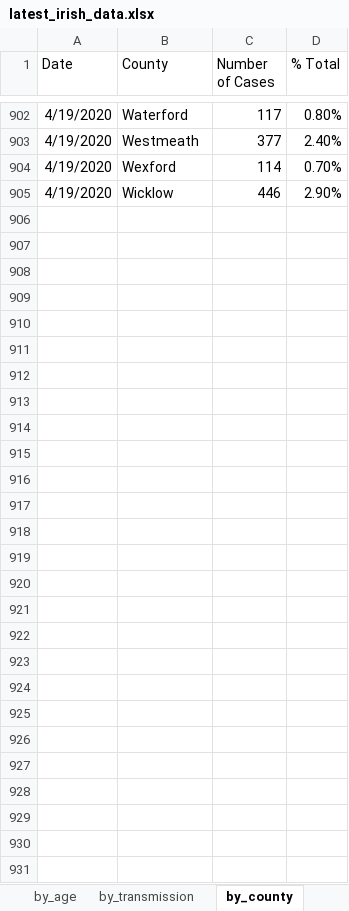
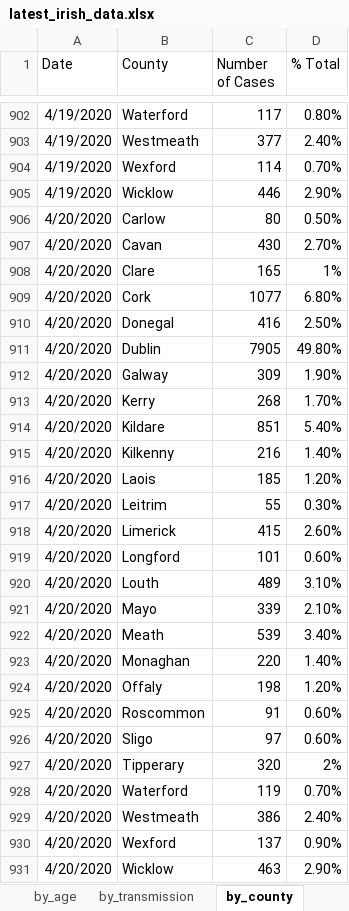
Before and after one commit to hamilton-institute/covid19ireland, an Excel workbook: shiny/covid19_hamilton/latest_irish_data.xlsx, sheet by_county, drawn as a sheet; only a part is shown, gaps mark what is left out; values as stored, in another font and other column widths than the file's, no borders; the diff names each change by its address in the sheet, - before the commit and + after, or states it on an @@ line.

Commit message:
Updated data

```diff
--- a/shiny/covid19_hamilton/latest_irish_data.xlsx (sheet by_county)
+++ b/shiny/covid19_hamilton/latest_irish_data.xlsx (sheet by_county)
+row 906: 4/20/2020 | Carlow | 80 | 0.50%
+row 907: 4/20/2020 | Cavan | 430 | 2.70%
+row 908: 4/20/2020 | Clare | 165 | 1%
+row 909: 4/20/2020 | Cork | 1077 | 6.80%
+row 910: 4/20/2020 | Donegal | 416 | 2.50%
+row 911: 4/20/2020 | Dublin | 7905 | 49.80%
+row 912: 4/20/2020 | Galway | 309 | 1.90%
+row 913: 4/20/2020 | Kerry | 268 | 1.70%
+row 914: 4/20/2020 | Kildare | 851 | 5.40%
+row 915: 4/20/2020 | Kilkenny | 216 | 1.40%
+row 916: 4/20/2020 | Laois | 185 | 1.20%
+row 917: 4/20/2020 | Leitrim | 55 | 0.30%
+row 918: 4/20/2020 | Limerick | 415 | 2.60%
+row 919: 4/20/2020 | Longford | 101 | 0.60%
+row 920: 4/20/2020 | Louth | 489 | 3.10%
+row 921: 4/20/2020 | Mayo | 339 | 2.10%
+row 922: 4/20/2020 | Meath | 539 | 3.40%
+row 923: 4/20/2020 | Monaghan | 220 | 1.40%
+row 924: 4/20/2020 | Offaly | 198 | 1.20%
+row 925: 4/20/2020 | Roscommon | 91 | 0.60%
+row 926: 4/20/2020 | Sligo | 97 | 0.60%
+row 927: 4/20/2020 | Tipperary | 320 | 2%
+row 928: 4/20/2020 | Waterford | 119 | 0.70%
+row 929: 4/20/2020 | Westmeath | 386 | 2.40%
+row 930: 4/20/2020 | Wexford | 137 | 0.90%
+row 931: 4/20/2020 | Wicklow | 463 | 2.90%
```
Also changed, not shown: sheet by_age, sheet totals, sheet by_transmission, sheet by_gender, sheet updated, 4 other files.
